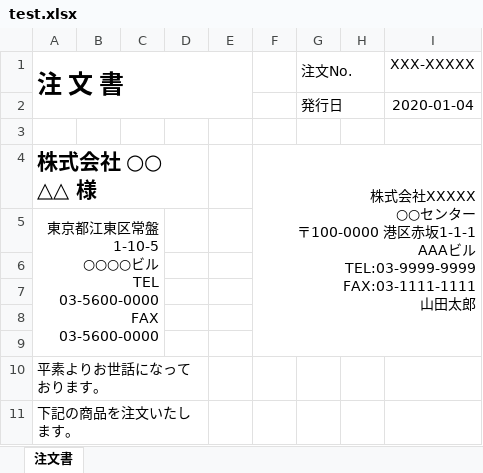
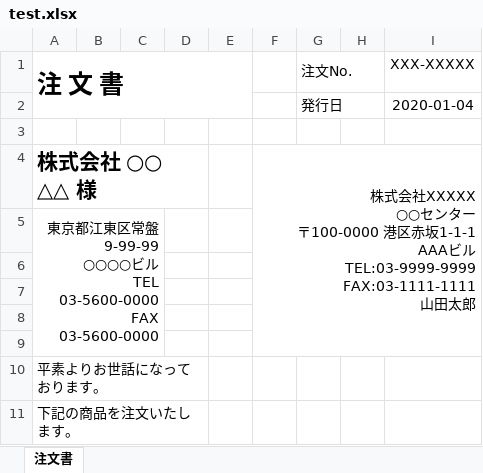
Before and after one commit to pheasant99/test1, an Excel workbook: storage/app/public/test.xlsx, sheet 注文書, drawn as a sheet; only a part is shown; values as stored, in another font and other column widths than the file's, no borders; ↵ is a line break in a cell; the diff names each change by its address in the sheet, - before the commit and + after, or states it on an @@ line.

```diff
--- a/storage/app/public/test.xlsx (sheet 注文書)
+++ b/storage/app/public/test.xlsx (sheet 注文書)
-A5 (注 文 書): …常盤1-10-5 ↵ ○○○○ビ…
+A5 (注 文 書): …常盤9-99-99 ↵ ○○○○ビ…
```
Also changed, not shown: 2 other files.
